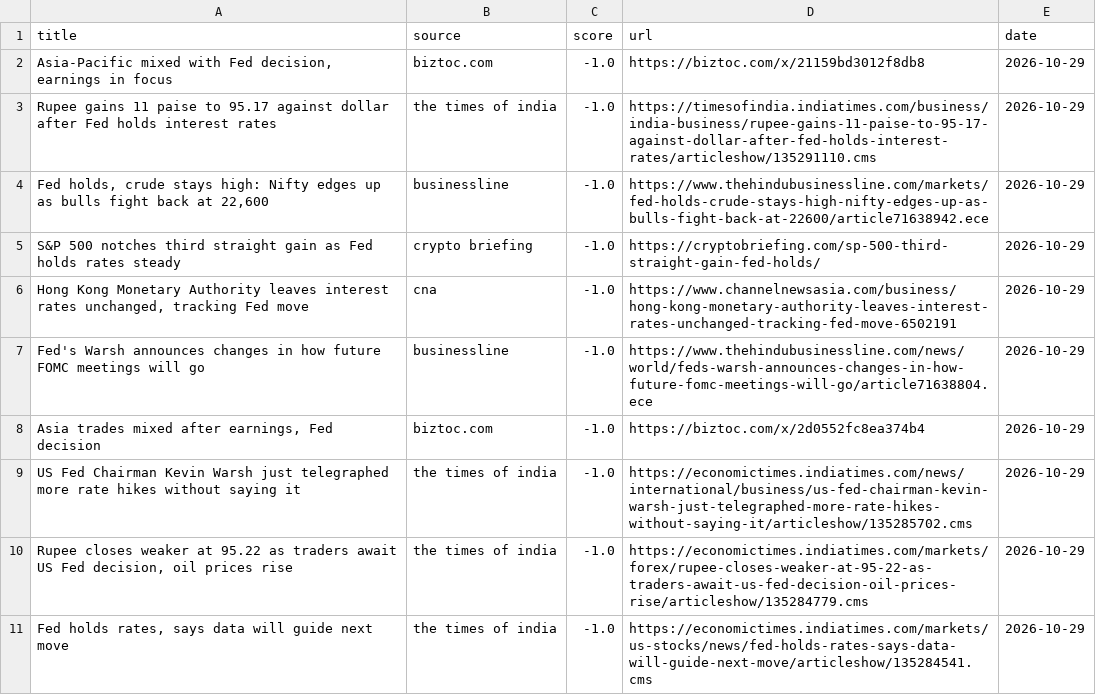
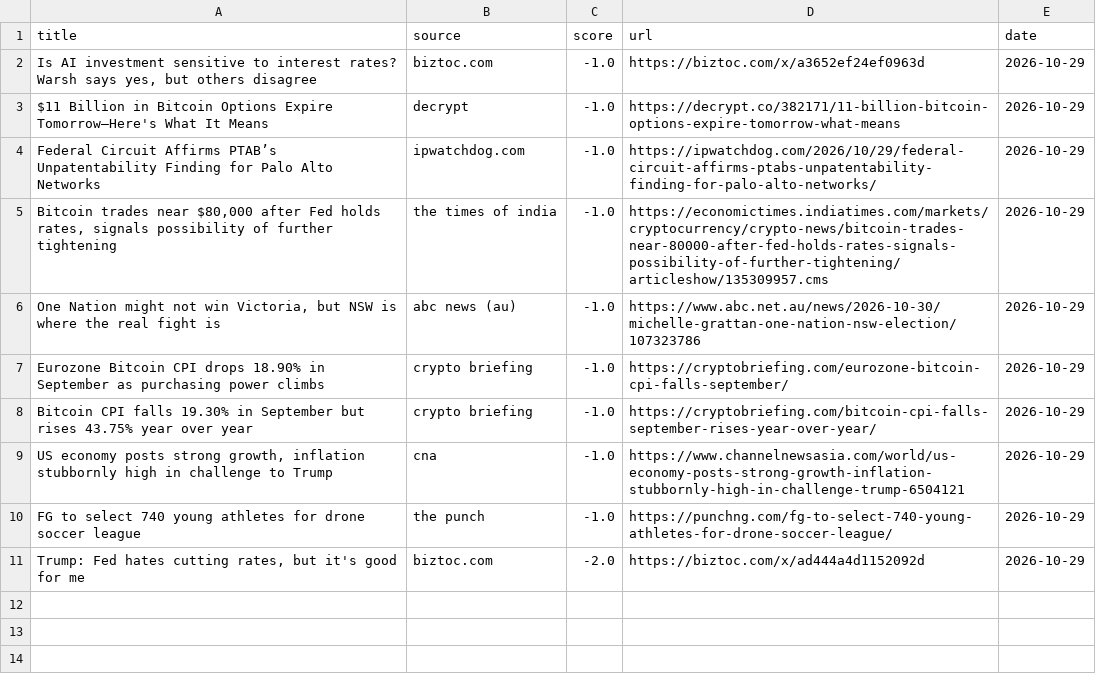
Before and after one commit to Z8Sa/macro-funda, a CSV file: data/top_news.csv, drawn as a sheet.

```diff
--- a/data/top_news.csv
+++ b/data/top_news.csv
@@ -1,11 +1,11 @@
 title,source,score,url,date
-"Asia-Pacific mixed with Fed decision, earnings in focus",biztoc.com,-1.0,https://biztoc.com/x/21159bd3012f8db8,2026-10-29
-Rupee gains 11 paise to 95.17 against dollar after Fed holds interest rates,the times of india,-1.0,https://timesofindia.indiatimes.com/business/india-business/rupee-gains-11-paise-to-95-17-against-dollar-after-fed-holds-interest-rates/articleshow/135291110.cms,2026-10-29
-"Fed holds, crude stays high: Nifty edges up as bulls fight back at 22,600",businessline,-1.0,https://www.thehindubusinessline.com/markets/fed-holds-crude-stays-high-nifty-edges-up-as-bulls-fight-back-at-22600/article71638942.ece,2026-10-29
-S&P 500 notches third straight gain as Fed holds rates steady,crypto briefing,-1.0,https://cryptobriefing.com/sp-500-third-straight-gain-fed-holds/,2026-10-29
-"Hong Kong Monetary Authority leaves interest rates unchanged, tracking Fed move",cna,-1.0,https://www.channelnewsasia.com/business/hong-kong-monetary-authority-leaves-interest-rates-unchanged-tracking-fed-move-6502191,2026-10-29
-Fed's Warsh announces changes in how future FOMC meetings will go,businessline,-1.0,https://www.thehindubusinessline.com/news/world/feds-warsh-announces-changes-in-how-future-fomc-meetings-will-go/article71638804.ece,2026-10-29
-"Asia trades mixed after earnings, Fed decision",biztoc.com,-1.0,https://biztoc.com/x/2d0552fc8ea374b4,2026-10-29
-US Fed Chairman Kevin Warsh just telegraphed more rate hikes without saying it,the times of india,-1.0,https://economictimes.indiatimes.com/news/international/business/us-fed-chairman-kevin-warsh-just-telegraphed-more-rate-hikes-without-saying-it/articleshow/135285702.cms,2026-10-29
-"Rupee closes weaker at 95.22 as traders await US Fed decision, oil prices rise",the times of india,-1.0,https://economictimes.indiatimes.com/markets/forex/rupee-closes-weaker-at-95-22-as-traders-await-us-fed-decision-oil-prices-rise/articleshow/135284779.cms,2026-10-29
-"Fed holds rates, says data will guide next move",the times of india,-1.0,https://economictimes.indiatimes.com/markets/us-stocks/news/fed-holds-rates-says-data-will-guide-next-move/articleshow/135284541.cms,2026-10-29
+"Is AI investment sensitive to interest rates? Warsh says yes, but others disagree",biztoc.com,-1.0,https://biztoc.com/x/a3652ef24ef0963d,2026-10-29
+$11 Billion in Bitcoin Options Expire Tomorrow—Here's What It Means,decrypt,-1.0,https://decrypt.co/382171/11-billion-bitcoin-options-expire-tomorrow-what-means,2026-10-29
+Federal Circuit Affirms PTAB’s Unpatentability Finding for Palo Alto Networks,ipwatchdog.com,-1.0,https://ipwatchdog.com/2026/10/29/federal-circuit-affirms-ptabs-unpatentability-finding-for-palo-alto-networks/,2026-10-29
+"Bitcoin trades near $80,000 after Fed holds rates, signals possibility of further tightening",the times of india,-1.0,https://economictimes.indiatimes.com/markets/cryptocurrency/crypto-news/bitcoin-trades-near-80000-after-fed-holds-rates-signals-possibility-of-further-tightening/articleshow/135309957.cms,2026-10-29
+"One Nation might not win Victoria, but NSW is where the real fight is",abc news (au),-1.0,https://www.abc.net.au/news/2026-10-30/michelle-grattan-one-nation-nsw-election/107323786,2026-10-29
+Eurozone Bitcoin CPI drops 18.90% in September as purchasing power climbs,crypto briefing,-1.0,https://cryptobriefing.com/eurozone-bitcoin-cpi-falls-september/,2026-10-29
+Bitcoin CPI falls 19.30% in September but rises 43.75% year over year,crypto briefing,-1.0,https://cryptobriefing.com/bitcoin-cpi-falls-september-rises-year-over-year/,2026-10-29
+"US economy posts strong growth, inflation stubbornly high in challenge to Trump",cna,-1.0,https://www.channelnewsasia.com/world/us-economy-posts-strong-growth-inflation-stubbornly-high-in-challenge-trump-6504121,2026-10-29
+FG to select 740 young athletes for drone soccer league,the punch,-1.0,https://punchng.com/fg-to-select-740-young-athletes-for-drone-soccer-league/,2026-10-29
+"Trump: Fed hates cutting rates, but it's good for me",biztoc.com,-2.0,https://biztoc.com/x/ad444a4d1152092d,2026-10-29
```
Also changed, not shown: 5 other files.
